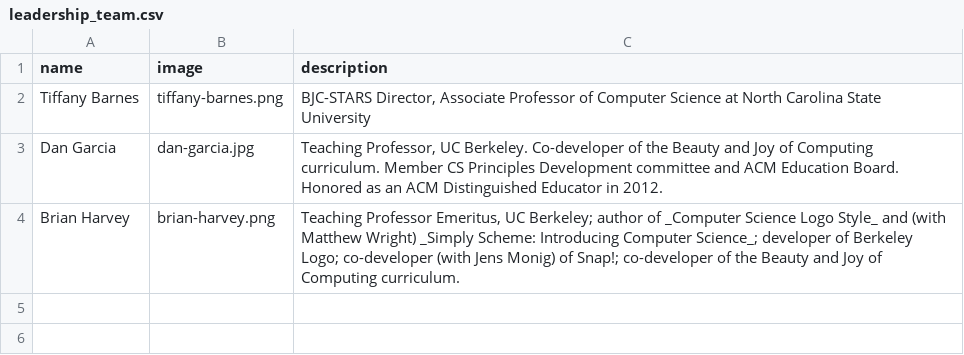
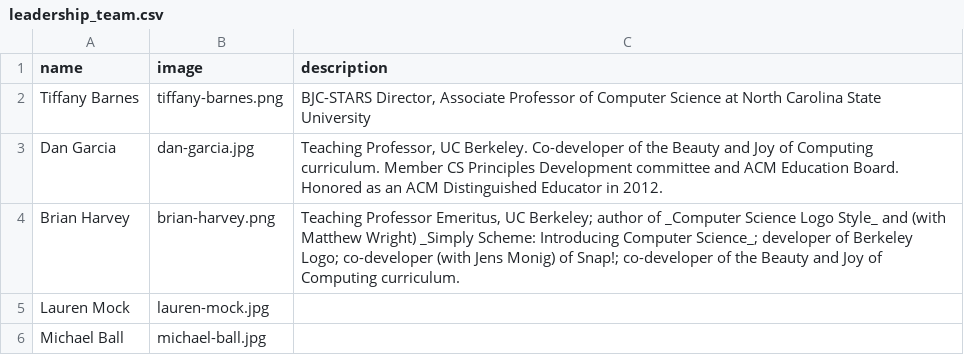
Before and after one commit to beautyjoy/beautyjoy.github.io, a CSV file: _data/leadership_team.csv, drawn as a sheet.

Commit message:
Changed homepage banner image and updated team list.

```diff
--- a/_data/leadership_team.csv
+++ b/_data/leadership_team.csv
@@ -4 +4,3 @@ Dan Garcia,dan-garcia.jpg,"Teaching Professor, UC Berkeley. Co-developer of the
 Brian Harvey,brian-harvey.png,"Teaching Professor Emeritus, UC Berkeley; author of _Computer Science Logo Style_ and (with Matthew Wright) _Simply Scheme: Introducing Computer Science_; developer of Berkeley Logo; co-developer (with Jens Monig) of Snap!; co-developer of the Beauty and Joy of Computing curriculum."
+Lauren Mock,lauren-mock.jpg,""
+Michael Ball,michael-ball.jpg,""
```
Also changed, not shown: 3 other files.
